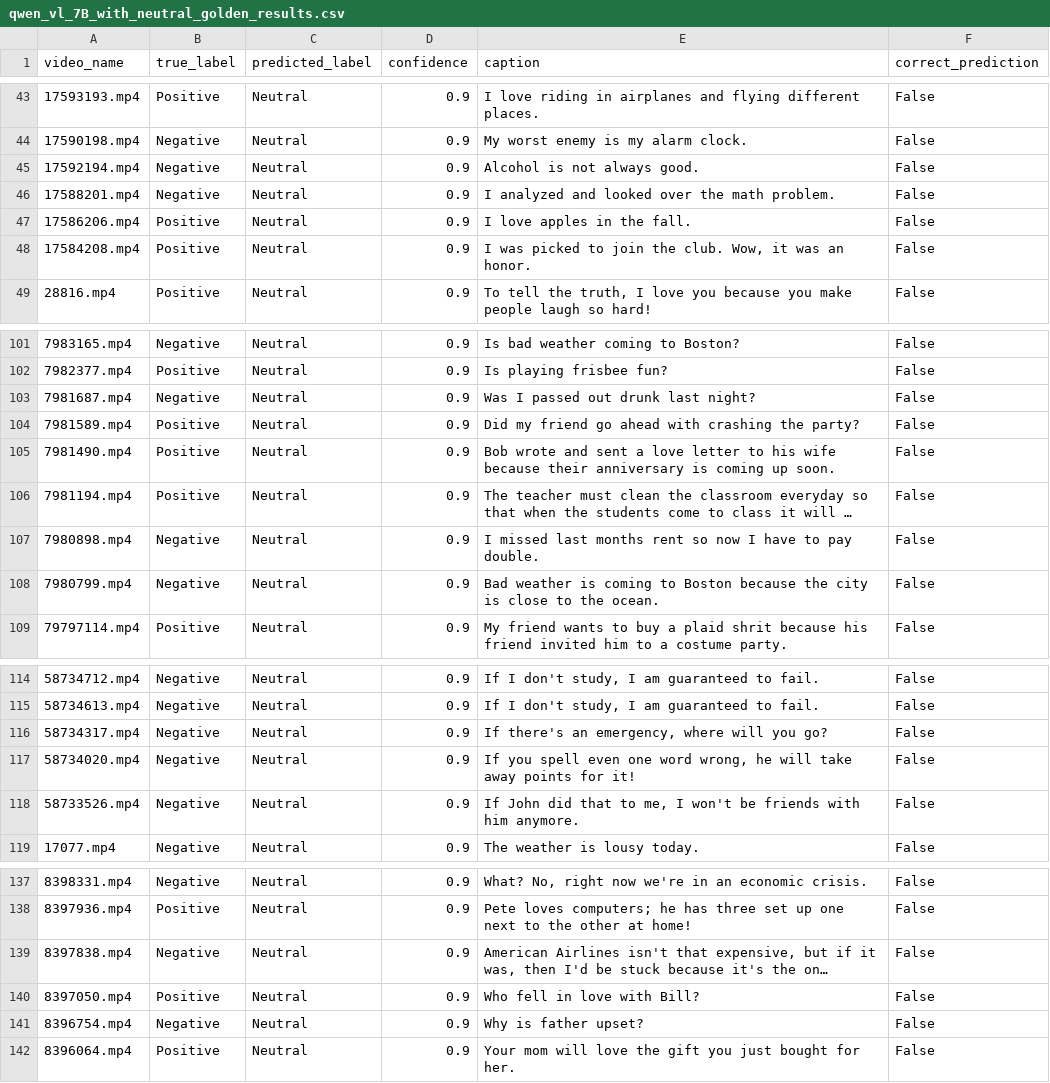
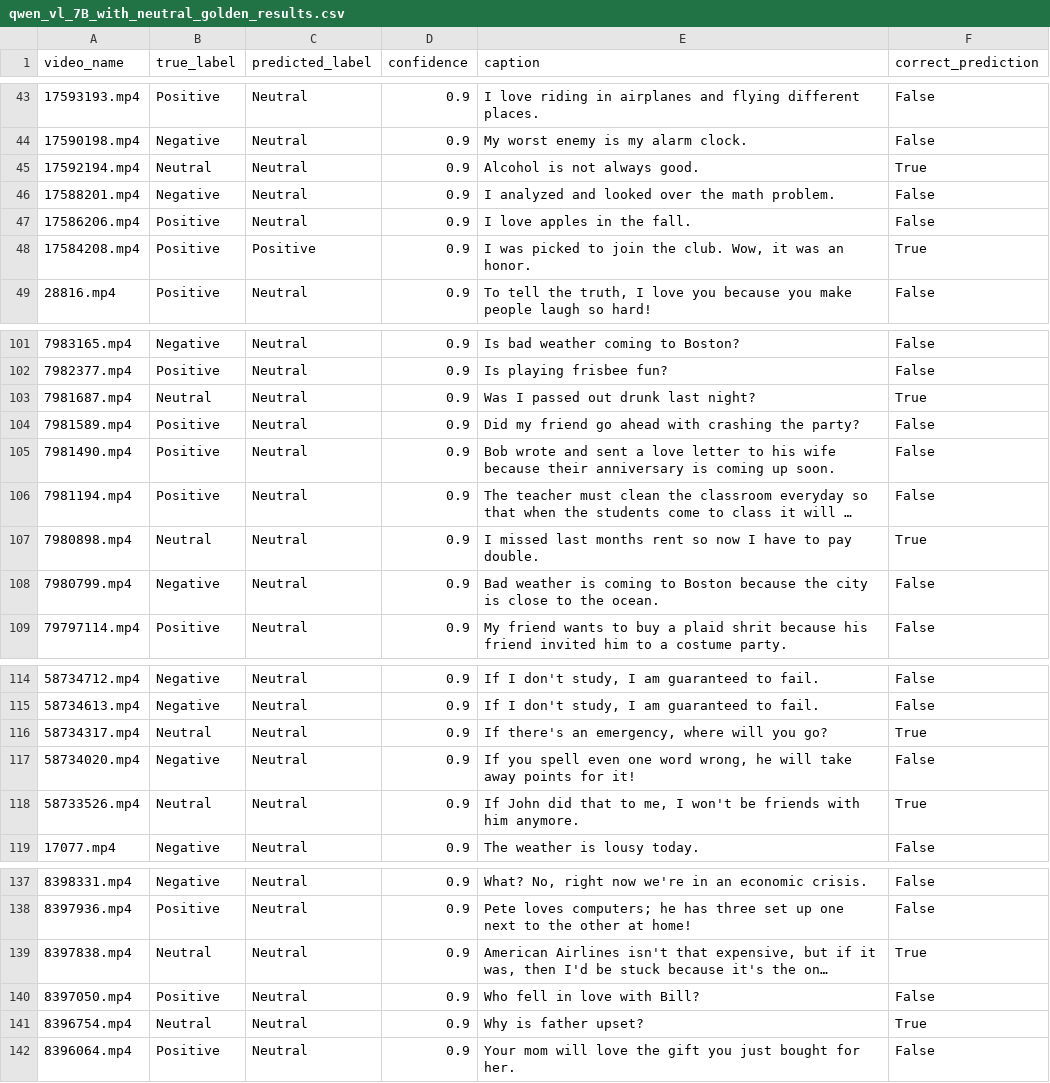
Before and after one commit to Ignazio-Emanuele-Picciche/From_Sign_language_to_Voice_Thesis, a CSV file: results/qwen_vl_7B_with_neutral_golden_results.csv, drawn as a sheet; only a part is shown, gaps mark what is left out; long unchanged cells end in …; the diff covers the shown part only; the diff names each change by its address in the sheet, - before the commit and + after, or states it on an @@ line.

```diff
--- a/results/qwen_vl_7B_with_neutral_golden_results.csv
+++ b/results/qwen_vl_7B_with_neutral_golden_results.csv
-B45 (true_label): Negative
+B45 (true_label): Neutral
-F45 (correct_prediction): False
+F45 (correct_prediction): True
-C48 (predicted_label): Neutral
+C48 (predicted_label): Positive
-F48 (correct_prediction): False
+F48 (correct_prediction): True
-B103 (true_label): Negative
+B103 (true_label): Neutral
-F103 (correct_prediction): False
+F103 (correct_prediction): True
-B107 (true_label): Negative
+B107 (true_label): Neutral
-F107 (correct_prediction): False
+F107 (correct_prediction): True
-B116 (true_label): Negative
+B116 (true_label): Neutral
-F116 (correct_prediction): False
+F116 (correct_prediction): True
-B118 (true_label): Negative
+B118 (true_label): Neutral
-F118 (correct_prediction): False
+F118 (correct_prediction): True
-B139 (true_label): Negative
+B139 (true_label): Neutral
-F139 (correct_prediction): False
+F139 (correct_prediction): True
-B141 (true_label): Negative
+B141 (true_label): Neutral
-F141 (correct_prediction): False
+F141 (correct_prediction): True
```
Also changed, not shown: 24 edited cells elsewhere in this file, results/qwen_vl_7B_with_neutral__metrics_summary.csv, 19 other files.
